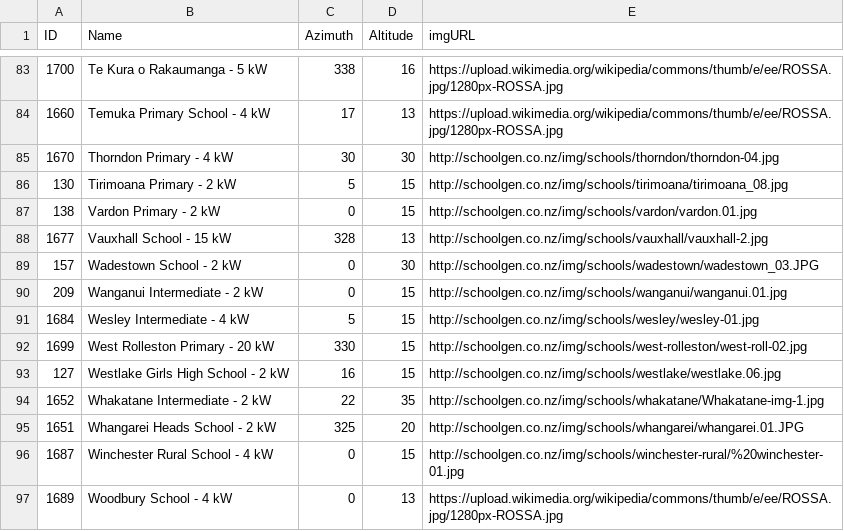
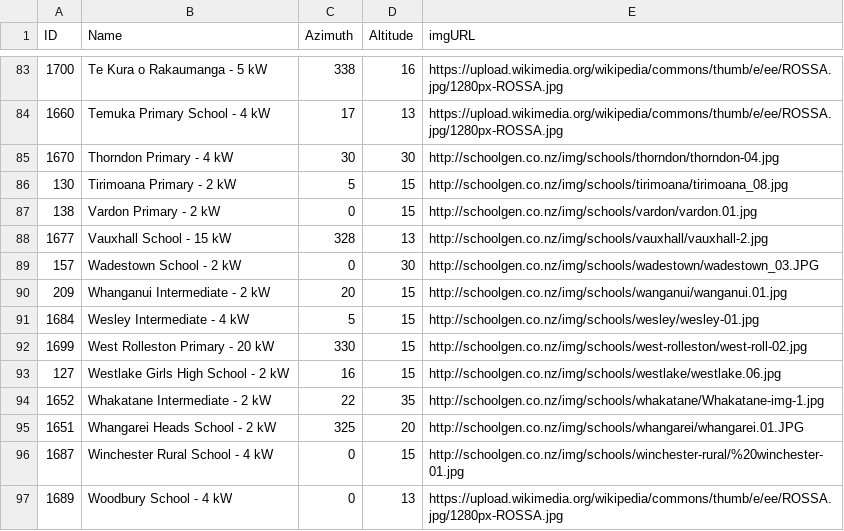
Before and after one commit to schoolgendev/sg-map-dashboard, a CSV file: data/directiontiltlist.csv, drawn as a sheet; only a part is shown, gaps mark what is left out.

Commit message:
update Whanganui direction

```diff
--- a/data/directiontiltlist.csv
+++ b/data/directiontiltlist.csv
@@ -89,3 +89,3 @@ ID,Name,Azimuth,Altitude,imgURL
 157,Wadestown School - 2 kW,0,30,http://schoolgen.co.nz/img/schools/wadestown/wadestown_03.JPG
-209,Wanganui Intermediate - 2 kW,0,15,http://schoolgen.co.nz/img/schools/wanganui/wanganui.01.jpg
+209,Whanganui Intermediate - 2 kW,20,15,http://schoolgen.co.nz/img/schools/wanganui/wanganui.01.jpg
 1684,Wesley Intermediate - 4 kW,5,15,http://schoolgen.co.nz/img/schools/wesley/wesley-01.jpg
```
